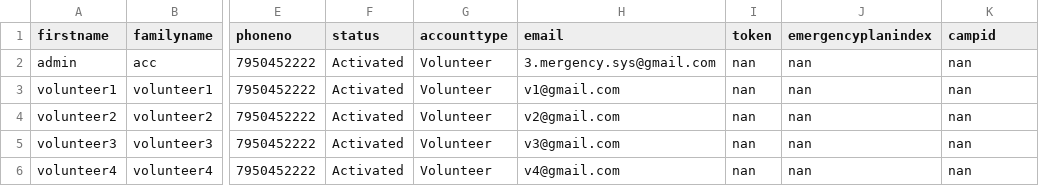
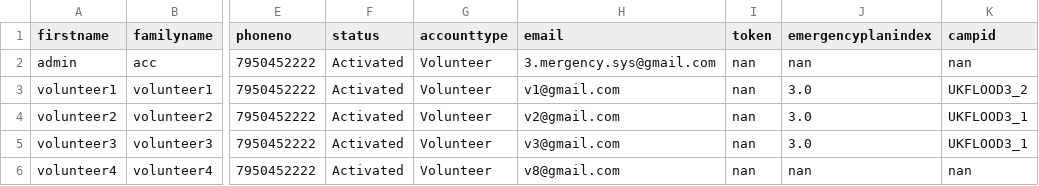
Before and after one commit to MinhazH99/introprogramming, a CSV file: volunteers_db.csv, drawn as a sheet; only a part is shown, gaps mark what is left out; the diff names each change by its address in the sheet, - before the commit and + after, or states it on an @@ line.

```diff
--- a/volunteers_db.csv
+++ b/volunteers_db.csv
-J3:J5 (emergencyplanindex): nan
+J3:J5 (emergencyplanindex): 3.0
-K3 (campid): nan
+K3 (campid): UKFLOOD3_2
-K4:K5 (campid): nan
+K4:K5 (campid): UKFLOOD3_1
-H6 (email): v4@gmail.com
+H6 (email): v8@gmail.com
```
Also changed, not shown: CampDetails.csv, 5 other files.
